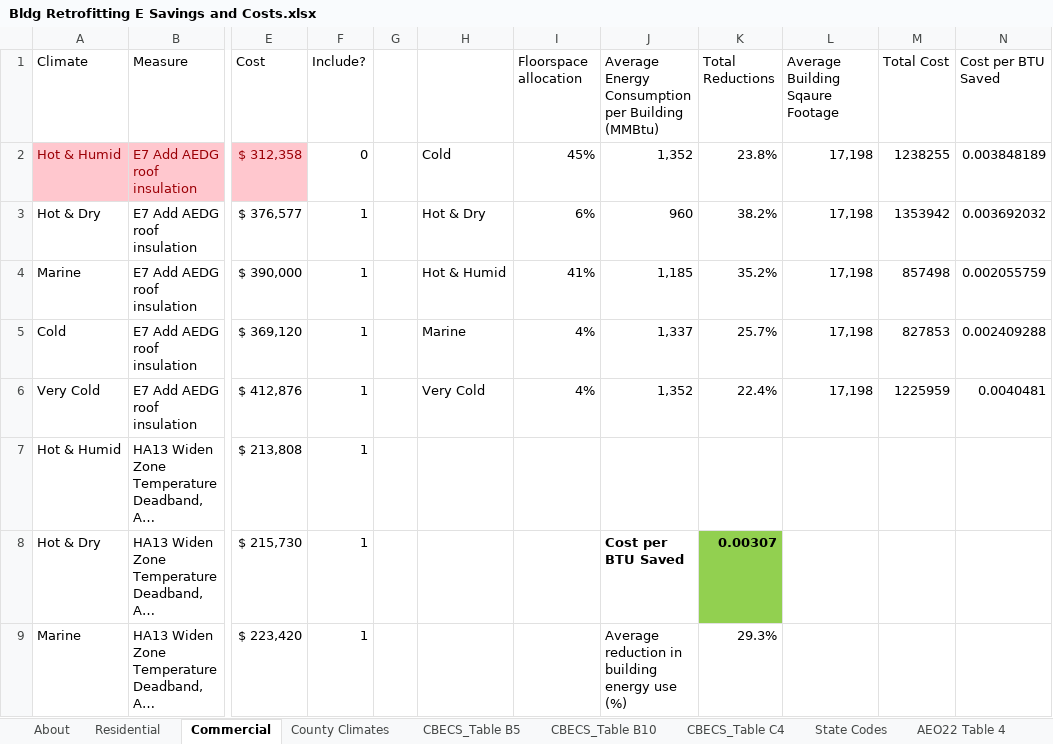
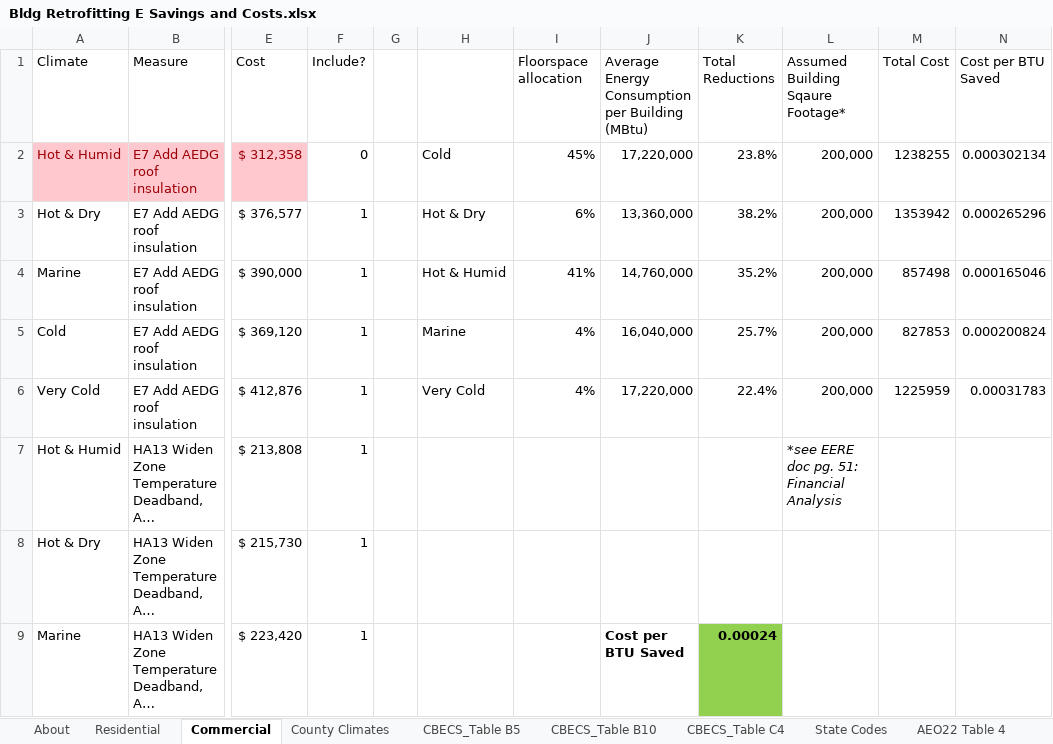
Before and after one commit to EnergyInnovation/eps-us, an Excel workbook: InputData/bldgs/BRESaC/Bldg Retrofitting E Savings and Costs.xlsx, sheet Commercial, drawn as a sheet; only a part is shown, gaps mark what is left out; long unchanged cells end in …; values as stored, in another font and other column widths than the file's, no borders; the diff covers the shown part only; the diff names each change by its address in the sheet, - before the commit and + after, or states it on an @@ line.

```diff
--- a/InputData/bldgs/BRESaC/Bldg Retrofitting E Savings and Costs.xlsx (sheet Commercial)
+++ b/InputData/bldgs/BRESaC/Bldg Retrofitting E Savings and Costs.xlsx (sheet Commercial)
-J1: …per Building (MMBtu)
+J1: …per Building (MBtu)
-L1: Average Building Sqaure Footage
+L1: Assumed Building Sqaure Footage*
-J2: 1,352
+J2: 17,220,000
-L2:L6 (Assumed Building Sqaure Footage*): 17,198
+L2:L6 (Assumed Building Sqaure Footage*): 200,000
-N2 (Cost per BTU Saved): 0.003848189
+N2 (Cost per BTU Saved): 0.000302134
-J3: 960
+J3: 13,360,000
-N3 (Cost per BTU Saved): 0.003692032
+N3 (Cost per BTU Saved): 0.000265296
-J4: 1,185
+J4: 14,760,000
-N4 (Cost per BTU Saved): 0.002055759
+N4 (Cost per BTU Saved): 0.000165046
-J5: 1,337
+J5: 16,040,000
-N5 (Cost per BTU Saved): 0.002409288
+N5 (Cost per BTU Saved): 0.000200824
-J6: 1,352
+J6: 17,220,000
-N6 (Cost per BTU Saved): 0.0040481
+N6 (Cost per BTU Saved): 0.00031783
-L7 (Assumed Building Sqaure Footage*): (empty)
+L7 (Assumed Building Sqaure Footage*): *see EERE doc pg. 51: Financial Analysis
-J8: Cost per BTU Saved
+J8: (empty)
-K8 (Total Reductions): 0.00307
+K8 (Total Reductions): (empty)
-K8 fill: #92D050
+K8 fill: none
-J9: Average reduction in building energy use (%)
+J9: Cost per BTU Saved
-J9:K9 bold: off
+J9:K9 bold: on
-K9 (Total Reductions): 29.3%
+K9 (Total Reductions): 0.00024
-K9 fill: none
+K9 fill: #92D050
```
Also changed, not shown: 19 edited cells and cell formats elsewhere in this sheet, sheet CBECS_Table B10, sheet BRESaC-energy, sheet BRESaC-cost, 2 other files.
